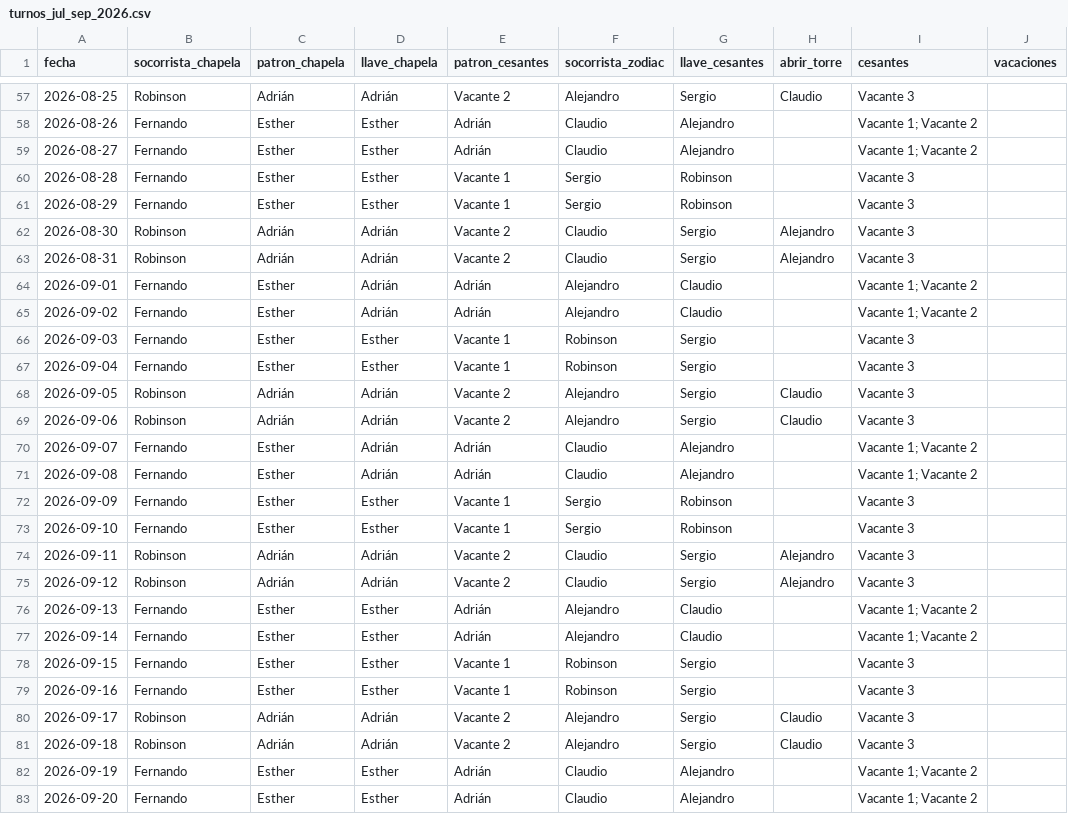
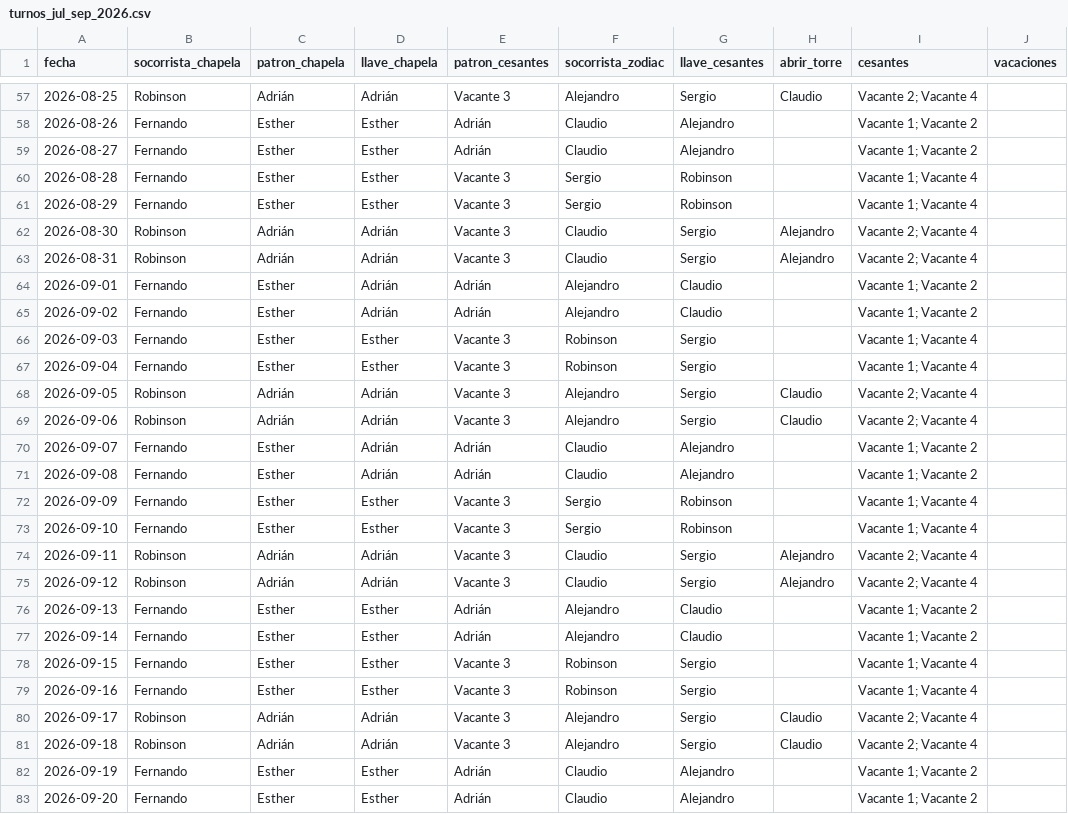
Before and after one commit to andrespi97/playas, a CSV file: turnos_jul_sep_2026.csv, drawn as a sheet; only a part is shown, gaps mark what is left out; the diff covers the shown part only; the diff names each change by its address in the sheet, - before the commit and + after, or states it on an @@ line.

```diff
--- a/turnos_jul_sep_2026.csv
+++ b/turnos_jul_sep_2026.csv
-E57 (patron_cesantes): Vacante 2
+E57 (patron_cesantes): Vacante 3
-I57 (cesantes): Vacante 3
+I57 (cesantes): Vacante 2; Vacante 4
-E60:E61 (patron_cesantes): Vacante 1
+E60:E61 (patron_cesantes): Vacante 3
-I60:I61 (cesantes): Vacante 3
+I60:I61 (cesantes): Vacante 1; Vacante 4
-E62:E63 (patron_cesantes): Vacante 2
+E62:E63 (patron_cesantes): Vacante 3
-I62:I63 (cesantes): Vacante 3
+I62:I63 (cesantes): Vacante 2; Vacante 4
-E66:E67 (patron_cesantes): Vacante 1
+E66:E67 (patron_cesantes): Vacante 3
-I66:I67 (cesantes): Vacante 3
+I66:I67 (cesantes): Vacante 1; Vacante 4
-E68:E69 (patron_cesantes): Vacante 2
+E68:E69 (patron_cesantes): Vacante 3
-I68:I69 (cesantes): Vacante 3
+I68:I69 (cesantes): Vacante 2; Vacante 4
-E72:E73 (patron_cesantes): Vacante 1
+E72:E73 (patron_cesantes): Vacante 3
-I72:I73 (cesantes): Vacante 3
+I72:I73 (cesantes): Vacante 1; Vacante 4
-E74:E75 (patron_cesantes): Vacante 2
+E74:E75 (patron_cesantes): Vacante 3
-I74:I75 (cesantes): Vacante 3
+I74:I75 (cesantes): Vacante 2; Vacante 4
-E78:E79 (patron_cesantes): Vacante 1
+E78:E79 (patron_cesantes): Vacante 3
-I78:I79 (cesantes): Vacante 3
+I78:I79 (cesantes): Vacante 1; Vacante 4
-E80:E81 (patron_cesantes): Vacante 2
+E80:E81 (patron_cesantes): Vacante 3
-I80:I81 (cesantes): Vacante 3
+I80:I81 (cesantes): Vacante 2; Vacante 4
```
Also changed, not shown: 93 edited cells elsewhere in this file, 7 other files.
